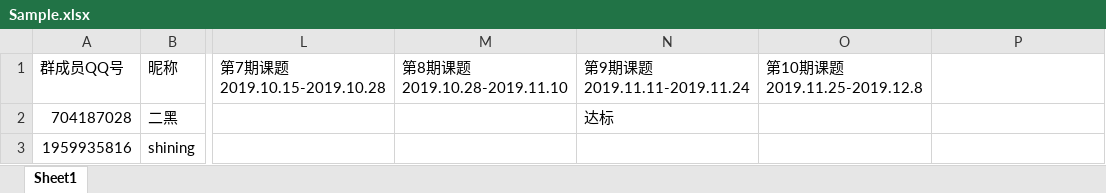
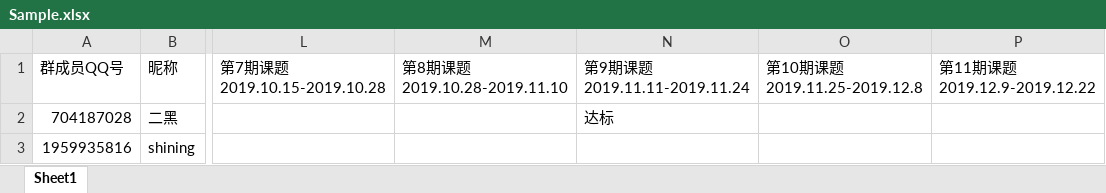
Before and after one commit to Derrick97/Assignment_Record, an Excel workbook: Sample.xlsx, sheet Sheet1, drawn as a sheet; only a part is shown, gaps mark what is left out; values as stored, in another font and other column widths than the file's, no cell formats; ↵ is a line break in a cell; the diff names each change by its address in the sheet, - before the commit and + after, or states it on an @@ line.

```diff
--- a/Sample.xlsx (sheet Sheet1)
+++ b/Sample.xlsx (sheet Sheet1)
-P1: (empty)
+P1: 第11期课题 ↵ 2019.12.9-2019.12.22
```
Also changed, not shown: cell formats, 6k萌新群成员段位及课题完成情况 2019.12.9.xlsx, 1 other file.
